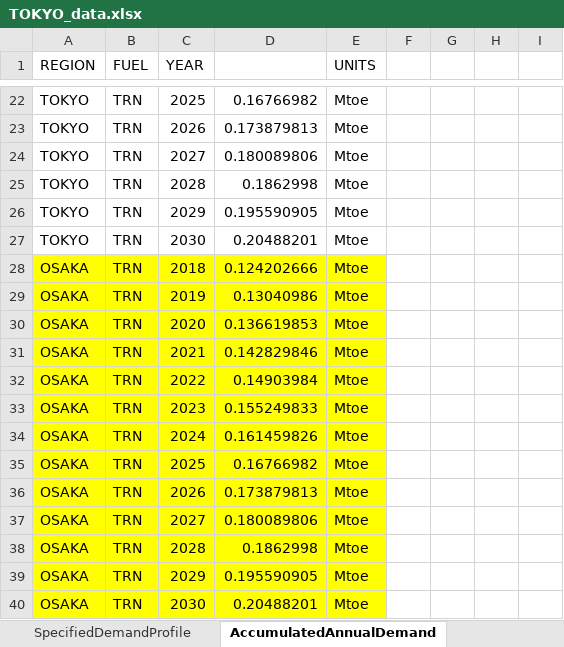
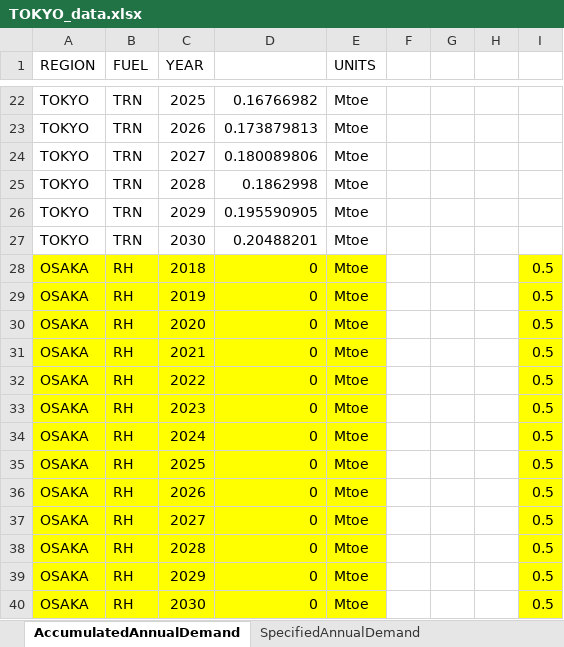
Before and after one commit to wogandavid/APERC-EM, an Excel workbook: TOKYO_data.xlsx, sheet AccumulatedAnnualDemand, drawn as a sheet; only a part is shown, gaps mark what is left out; values as stored, in another font and other column widths than the file's, no borders; the diff names each change by its address in the sheet, - before the commit and + after, or states it on an @@ line.

```diff
--- a/TOKYO_data.xlsx (sheet AccumulatedAnnualDemand)
+++ b/TOKYO_data.xlsx (sheet AccumulatedAnnualDemand)
-B28:B40 (FUEL): TRN
+B28:B40 (FUEL): RH
-D28: 0.124202666
+D28: 0
-I28:I40: (empty)
+I28:I40: 0.5
-I28:I40 fill: none
+I28:I40 fill: #FFFF00
-D29: 0.13040986
+D29: 0
-D30: 0.136619853
+D30: 0
-D31: 0.142829846
+D31: 0
-D32: 0.14903984
+D32: 0
-D33: 0.155249833
+D33: 0
-D34: 0.161459826
+D34: 0
-D35: 0.16766982
+D35: 0
-D36: 0.173879813
+D36: 0
-D37: 0.180089806
+D37: 0
-D38: 0.1862998
+D38: 0
-D39: 0.195590905
+D39: 0
-D40: 0.20488201
+D40: 0
```
Also changed, not shown: sheet TradeRoute, sheet AvailabilityFactor, other sheet tabs, 16 other files.
